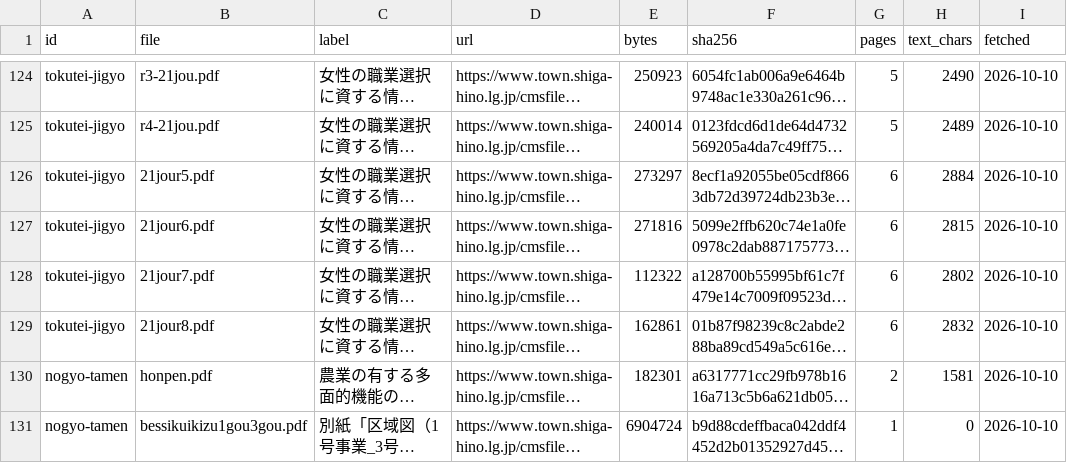
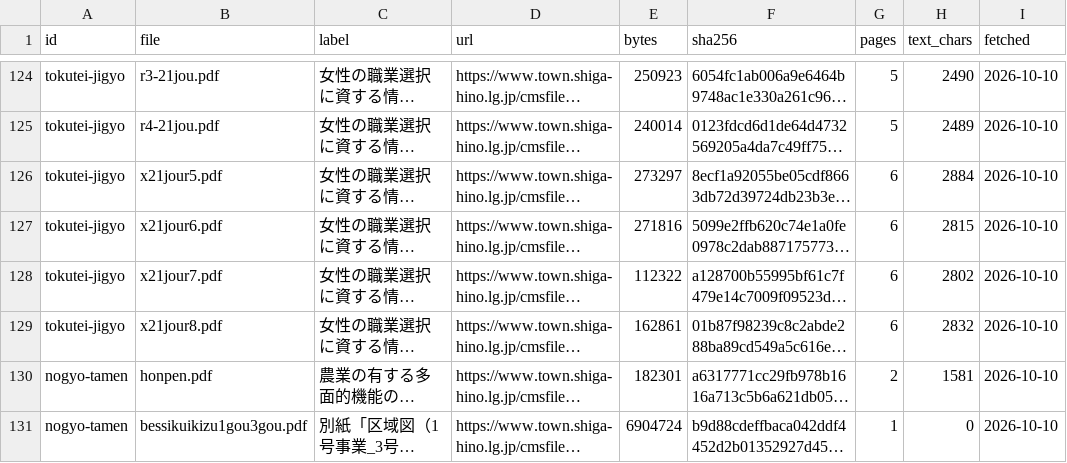
Before and after one commit to kken78/shiga-hino-plans, a TSV file: data/sources_index.tsv, drawn as a sheet; only a part is shown, gaps mark what is left out; long unchanged cells end in …; the diff names each change by its address in the sheet, - before the commit and + after, or states it on an @@ line.

```diff
--- a/data/sources_index.tsv
+++ b/data/sources_index.tsv
-B126 (file): 21jour5.pdf
+B126 (file): x21jour5.pdf
-B127 (file): 21jour6.pdf
+B127 (file): x21jour6.pdf
-B128 (file): 21jour7.pdf
+B128 (file): x21jour7.pdf
-B129 (file): 21jour8.pdf
+B129 (file): x21jour8.pdf
```
